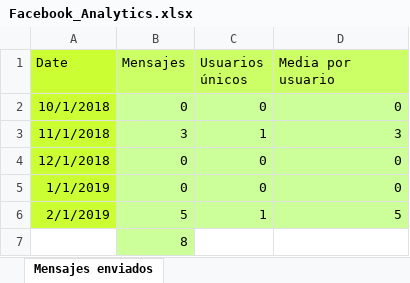
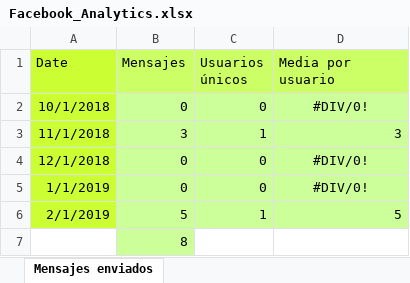
Before and after one commit to mruwzum/statisticsReader, an Excel workbook: Datos/Facebook_Analytics.xlsx, sheet Mensajes enviados, drawn as a sheet; values as stored, in another font and other column widths than the file's, no borders; the diff names each change by its address in the sheet, - before the commit and + after, or states it on an @@ line.

```diff
--- a/Datos/Facebook_Analytics.xlsx (sheet Mensajes enviados)
+++ b/Datos/Facebook_Analytics.xlsx (sheet Mensajes enviados)
-D2 (Media por usuario): 0
+D2 (Media por usuario): #DIV/0!
-D2 alignment: right
+D2 alignment: center
-D4:D5 (Media por usuario): 0
+D4:D5 (Media por usuario): #DIV/0!
-D4:D5 alignment: right
+D4:D5 alignment: center
```
Also changed, not shown: sheet Visitas a la página, sheet Publicaciones compartidas, sheet Reacciones a las publicaciones, sheet Comentarios en las publicacione, formulas that keep their value, Datos/Google_Analytics-Catálogo_EBA.xlsx, Datos/Google_Analytics-Tienda_EBA.xlsx, 1 other file.
